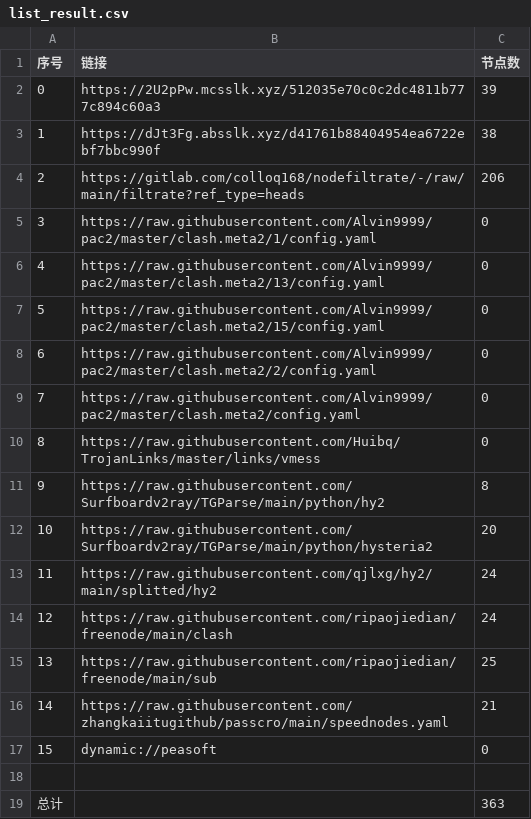
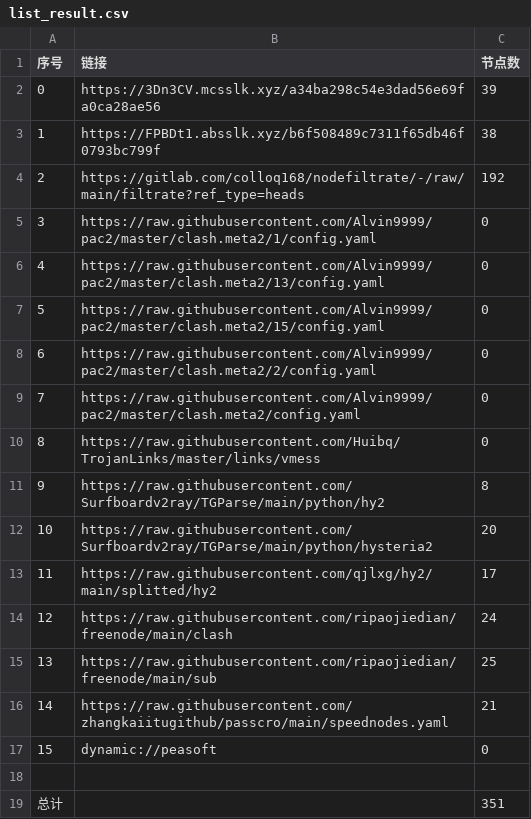
Before and after one commit to wokaotianshi123/NoMoreWalls, a CSV file: list_result.csv, drawn as a sheet.

```diff
--- a/list_result.csv
+++ b/list_result.csv
@@ -1,5 +1,5 @@
 序号,链接,节点数
-0,https://2U2pPw.mcsslk.xyz/512035e70c0c2dc4811b777c894c60a3,39
-1,https://dJt3Fg.absslk.xyz/d41761b88404954ea6722ebf7bbc990f,38
-2,https://gitlab.com/colloq168/nodefiltrate/-/raw/main/filtrate?ref_type=heads,206
+0,https://3Dn3CV.mcsslk.xyz/a34ba298c54e3dad56e69fa0ca28ae56,39
+1,https://FPBDt1.absslk.xyz/b6f508489c7311f65db46f0793bc799f,38
+2,https://gitlab.com/colloq168/nodefiltrate/-/raw/main/filtrate?ref_type=heads,192
 3,https://raw.githubusercontent.com/Alvin9999/pac2/master/clash.meta2/1/config.yaml,0
@@ -12,3 +12,3 @@
 10,https://raw.githubusercontent.com/Surfboardv2ray/TGParse/main/python/hysteria2,20
-11,https://raw.githubusercontent.com/qjlxg/hy2/main/splitted/hy2,24
+11,https://raw.githubusercontent.com/qjlxg/hy2/main/splitted/hy2,17
 12,https://raw.githubusercontent.com/ripaojiedian/freenode/main/clash,24
@@ -18,2 +18,2 @@
 
-总计,,363
+总计,,351
```
Also changed, not shown: 32 other files.
